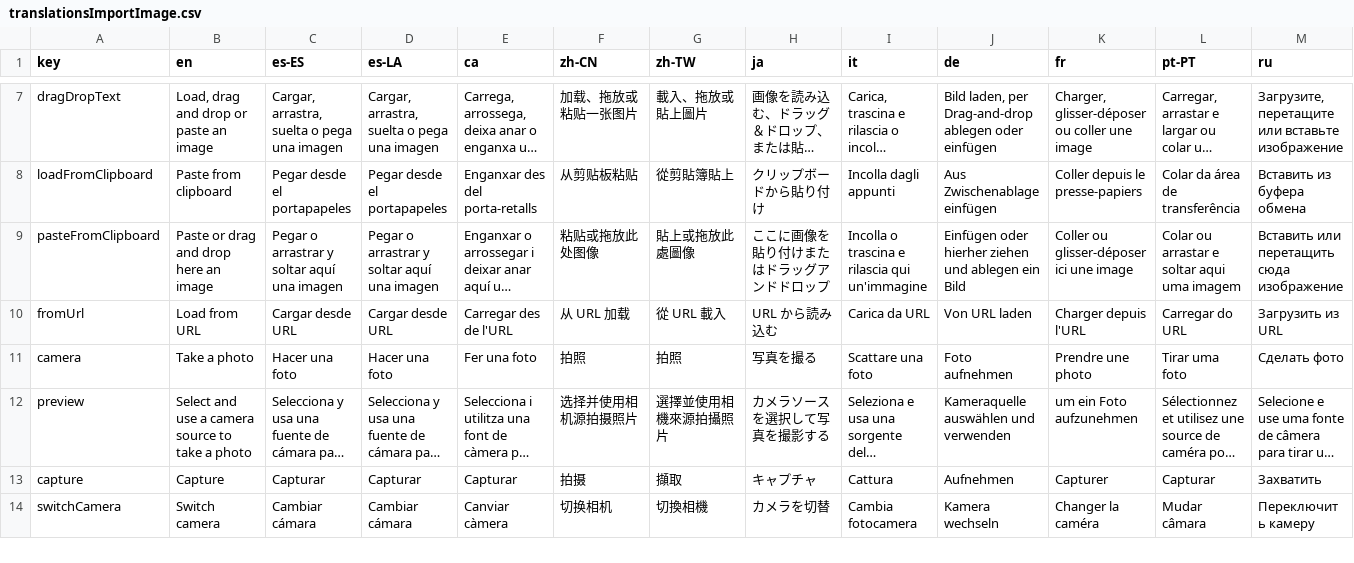
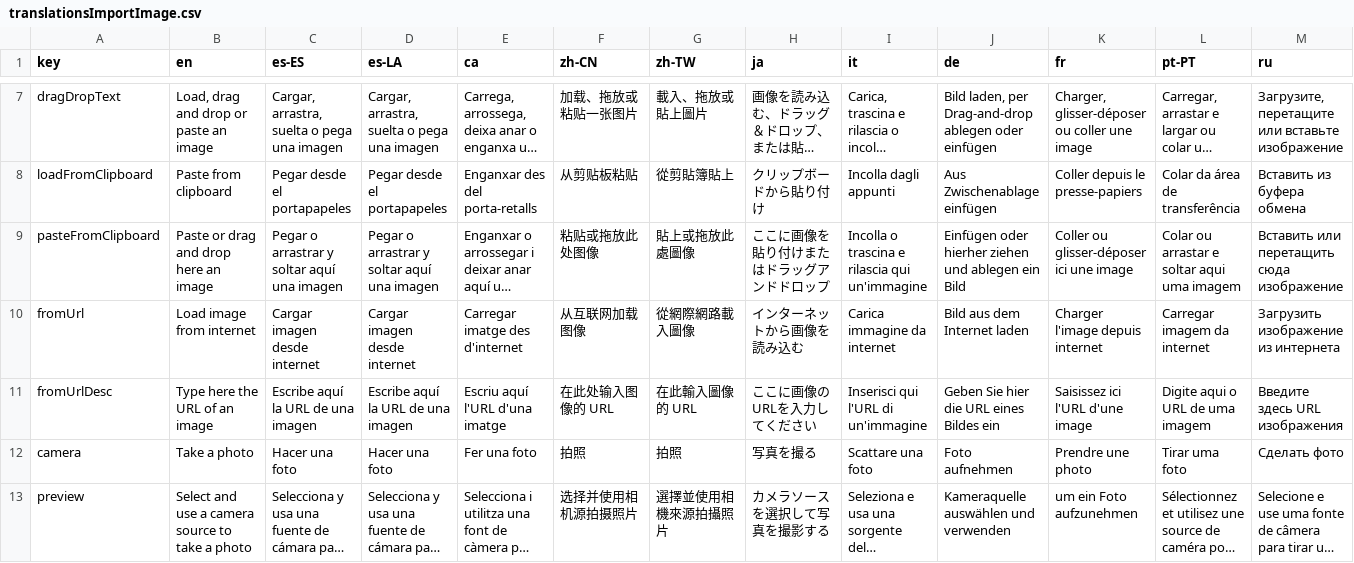
Before and after one commit to Anarkade/deliaxe-paint, a CSV file: src/locales/translationsImportImage.csv, drawn as a sheet; only a part is shown, gaps mark what is left out; the shorter side is filled out with more unchanged rows; long unchanged cells end in …; rows hold the shown columns only; the diff covers the shown part only; the diff names each change by its address in the sheet, - before the commit and + after, or states it on an @@ line.

Commit message:
ui(image-upload): align spacing, separators and responsive layout; normalize padding

```diff
--- a/src/locales/translationsImportImage.csv
+++ b/src/locales/translationsImportImage.csv
-B10 (en): Load from URL
+B10 (en): Load image from internet
-C10 (es-ES): Cargar desde URL
+C10 (es-ES): Cargar imagen desde internet
-D10 (es-LA): Cargar desde URL
+D10 (es-LA): Cargar imagen desde internet
-E10 (ca): Carregar des de l'URL
+E10 (ca): Carregar imatge des d'internet
-F10 (zh-CN): 从 URL 加载
+F10 (zh-CN): 从互联网加载图像
-G10 (zh-TW): 從 URL 載入
+G10 (zh-TW): 從網際網路載入圖像
-H10 (ja): URL から読み込む
+H10 (ja): インターネットから画像を読み込む
-I10 (it): Carica da URL
+I10 (it): Carica immagine da internet
-J10 (de): Von URL laden
+J10 (de): Bild aus dem Internet laden
-K10 (fr): Charger depuis l'URL
+K10 (fr): Charger l'image depuis internet
-L10 (pt-PT): Carregar do URL
+L10 (pt-PT): Carregar imagem da internet
-M10 (ru): Загрузить из URL
+M10 (ru): Загрузить изображение из интернета
+row 11: fromUrlDesc | Type here the URL of an image | Escribe aquí la URL de una imagen | Escribe aquí la URL de una imagen | Escriu aquí l'URL d'una imatge | 在此处输入图像的 URL | 在此輸入圖像的 URL | ここに画像のURLを入力してください | Inserisci qui l'URL di un'immagine | Geben Sie hier die URL eines Bildes ein | Saisissez ici l'URL d'une image | Digite aqui o URL de uma imagem | Введите здесь URL изображения
```
Also changed, not shown: 48 edited cells elsewhere in this file, 2 other files.
